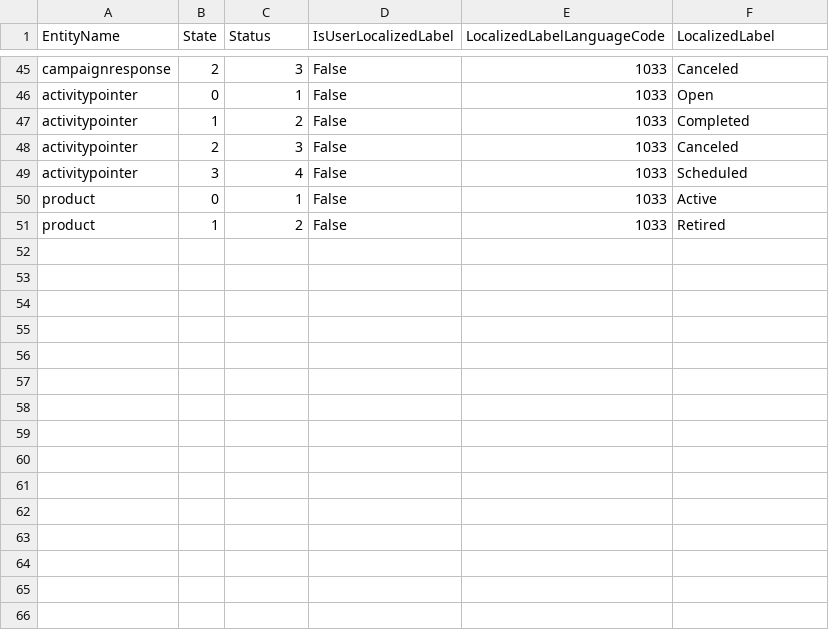
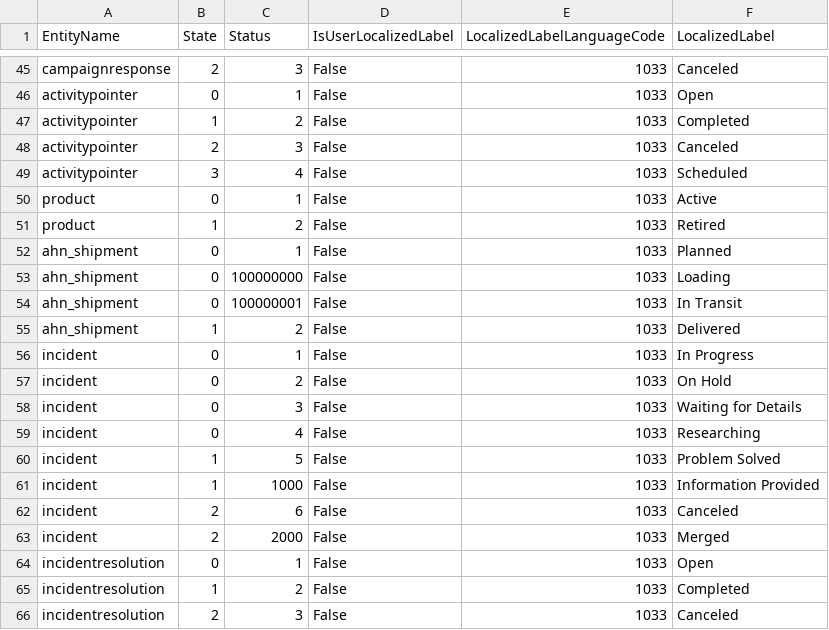
Before and after one commit to Milad-Shabani/Steel-sales-crm-intelligence, a CSV file: data/dynamics_export/StatusMetadata.csv, drawn as a sheet; only a part is shown, gaps mark what is left out.

```diff
--- a/data/dynamics_export/StatusMetadata.csv
+++ b/data/dynamics_export/StatusMetadata.csv
@@ -51 +51,16 @@ product,0,1,False,1033,Active
 product,1,2,False,1033,Retired
+ahn_shipment,0,1,False,1033,Planned
+ahn_shipment,0,100000000,False,1033,Loading
+ahn_shipment,0,100000001,False,1033,In Transit
+ahn_shipment,1,2,False,1033,Delivered
+incident,0,1,False,1033,In Progress
+incident,0,2,False,1033,On Hold
+incident,0,3,False,1033,Waiting for Details
+incident,0,4,False,1033,Researching
+incident,1,5,False,1033,Problem Solved
+incident,1,1000,False,1033,Information Provided
+incident,2,6,False,1033,Canceled
+incident,2,2000,False,1033,Merged
+incidentresolution,0,1,False,1033,Open
+incidentresolution,1,2,False,1033,Completed
+incidentresolution,2,3,False,1033,Canceled
```
Also changed, not shown: data/dynamics_export/OptionsetMetadata.csv, data/dynamics_export/StateMetadata.csv, 50 other files.
